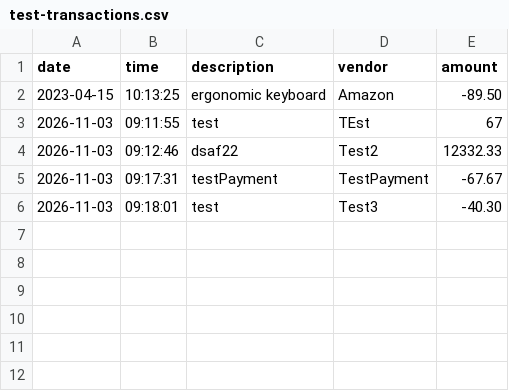
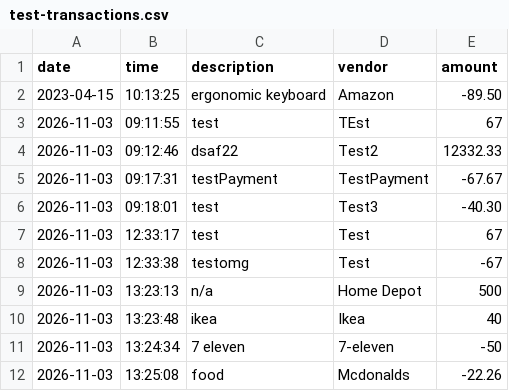
Before and after one commit to Hassibi501/Capstone1-Accounting-Ledger-Application, a CSV file: test-transactions.csv, drawn as a sheet; the diff names each change by its address in the sheet, - before the commit and + after, or states it on an @@ line.

Commit message:
Refactored display methods in LedgerManager class. Fixed user input bug when creating new transaction. Planned logic for repots sub menu.

```diff
--- a/test-transactions.csv
+++ b/test-transactions.csv
+row 7: 2026-11-03 | 12:33:17 | test | Test | 67
+row 8: 2026-11-03 | 12:33:38 | testomg | Test | -67
+row 9: 2026-11-03 | 13:23:13 | n/a | Home Depot | 500
+row 10: 2026-11-03 | 13:23:48 | ikea | Ikea | 40
+row 11: 2026-11-03 | 13:24:34 | 7 eleven | 7-eleven | -50
+row 12: 2026-11-03 | 13:25:08 | food | Mcdonalds | -22.26
```
Also changed, not shown: 4 other files.
